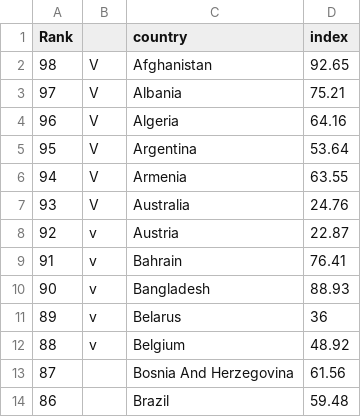
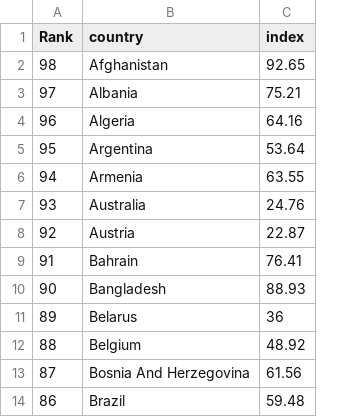
Before and after one commit to JieruXu/-JieruXu-.github.io, a CSV file: pollution_index.csv, drawn as a sheet; only a part is shown; the diff names each change by its address in the sheet, - before the commit and + after, or states it on an @@ line.

Commit message:
Add files via upload

```diff
--- a/pollution_index.csv
+++ b/pollution_index.csv
-column B, rows 2-12: V | V | V | V | V | V | v | v | v | v | v
```
